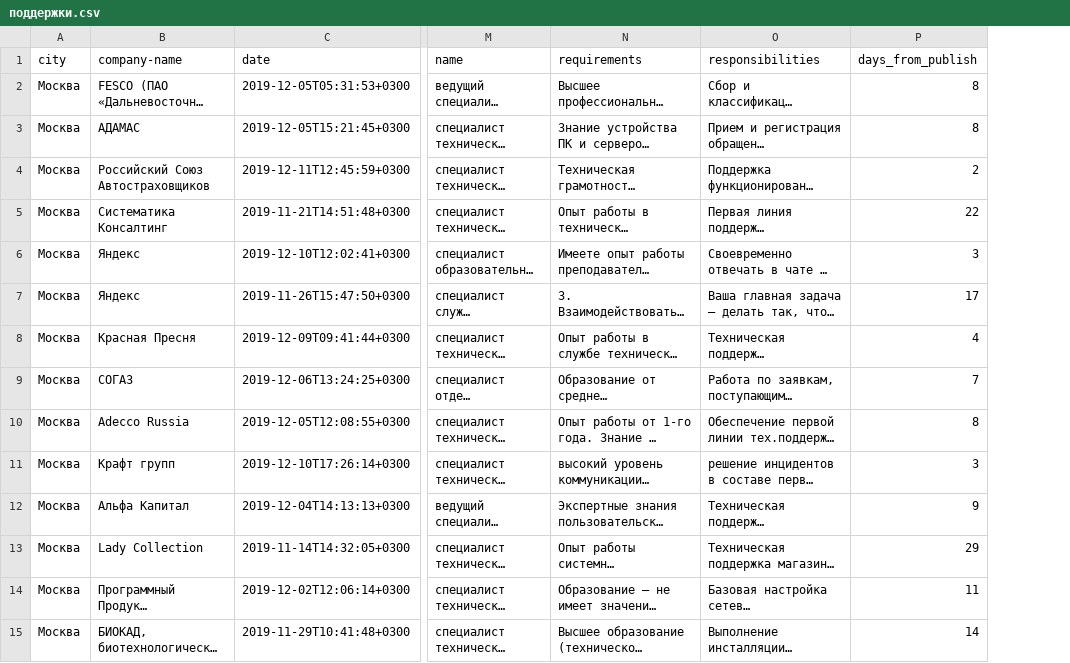
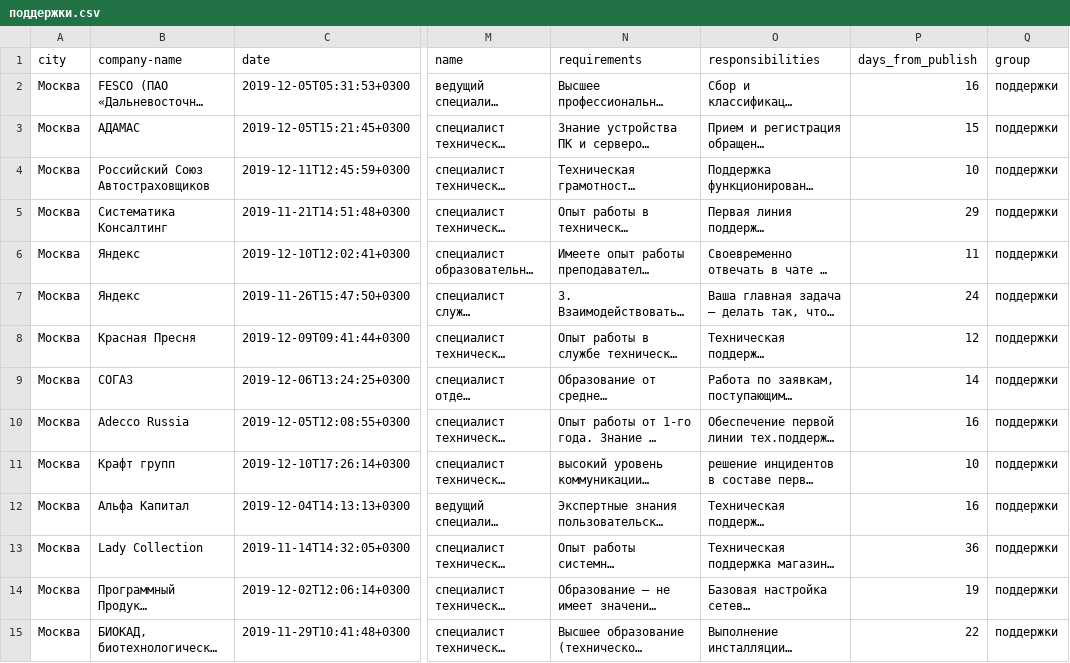
Before and after one commit to Caranell/University, a CSV file: data_analysis/lab_4/groups/поддержки.csv, drawn as a sheet; only a part is shown, gaps mark what is left out; long unchanged cells end in …; the diff covers the shown part only; the diff names each change by its address in the sheet, - before the commit and + after, or states it on an @@ line.

Commit message:
Added group names in dataframe

```diff
--- a/data_analysis/lab_4/groups/поддержки.csv
+++ b/data_analysis/lab_4/groups/поддержки.csv
+column Q (group), rows 2-15: all поддержки
-P2 (days_from_publish): 8
+P2 (days_from_publish): 16
-P3 (days_from_publish): 8
+P3 (days_from_publish): 15
-P4 (days_from_publish): 2
+P4 (days_from_publish): 10
-P5 (days_from_publish): 22
+P5 (days_from_publish): 29
-P6 (days_from_publish): 3
+P6 (days_from_publish): 11
-P7 (days_from_publish): 17
+P7 (days_from_publish): 24
-P8 (days_from_publish): 4
+P8 (days_from_publish): 12
-P9 (days_from_publish): 7
+P9 (days_from_publish): 14
-P10 (days_from_publish): 8
+P10 (days_from_publish): 16
-P11 (days_from_publish): 3
+P11 (days_from_publish): 10
-P12 (days_from_publish): 9
+P12 (days_from_publish): 16
-P13 (days_from_publish): 29
+P13 (days_from_publish): 36
-P14 (days_from_publish): 11
+P14 (days_from_publish): 19
-P15 (days_from_publish): 14
+P15 (days_from_publish): 22
```
Also changed, not shown: 151 edited cells elsewhere in this file, data_analysis/lab_4/groups/1с.csv, data_analysis/lab_4/groups/data science.csv, 30 other files.
